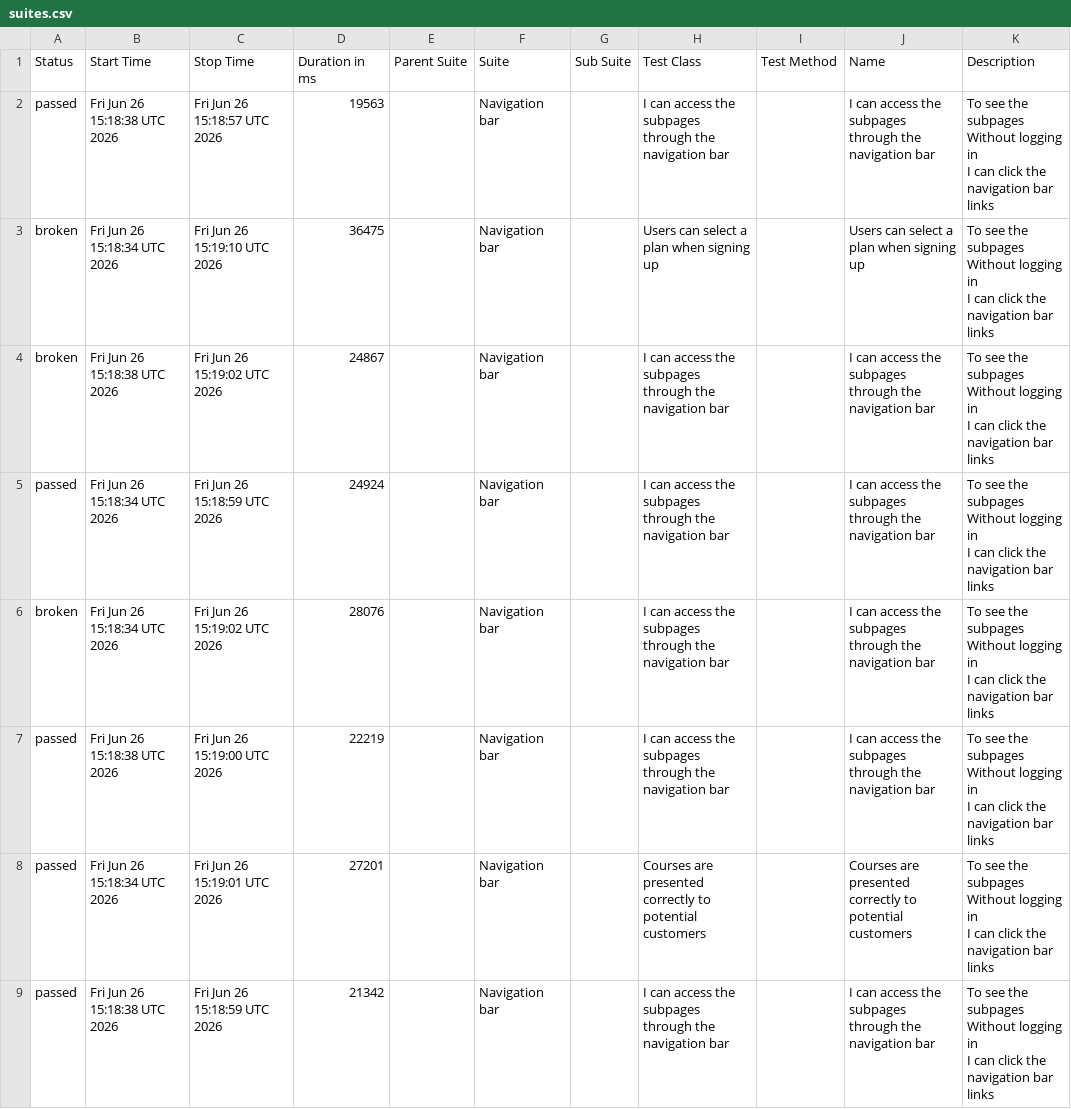
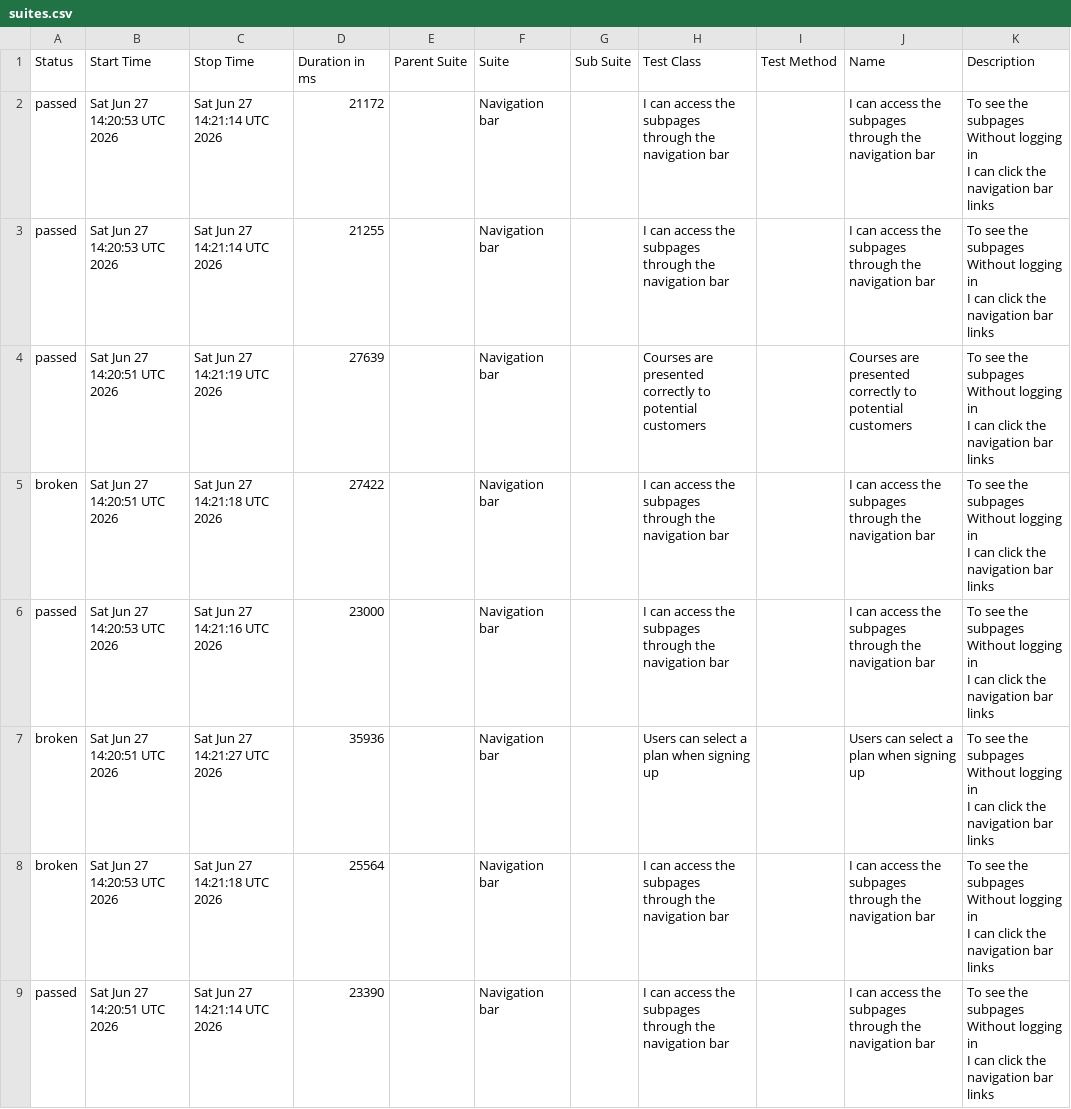
Before and after one commit to ingmarcela27/ci-reporting-building-block, a CSV file: allureReport/data/suites.csv, drawn as a sheet.

```diff
--- a/allureReport/data/suites.csv
+++ b/allureReport/data/suites.csv
@@ -1,25 +1,25 @@
 "Status","Start Time","Stop Time","Duration in ms","Parent Suite","Suite","Sub Suite","Test Class","Test Method","Name","Description"
-"passed","Fri Jun 26 15:18:38 UTC 2026","Fri Jun 26 15:18:57 UTC 2026","19563","","Navigation bar","","I can access the subpages through the navigation bar","","I can access the subpages through the navigation bar","  To see the subpages
-  Without logging in
-  I can click the navigation bar links"
-"broken","Fri Jun 26 15:18:34 UTC 2026","Fri Jun 26 15:19:10 UTC 2026","36475","","Navigation bar","","Users can select a plan when signing up","","Users can select a plan when signing up","  To see the subpages
-  Without logging in
-  I can click the navigation bar links"
-"broken","Fri Jun 26 15:18:38 UTC 2026","Fri Jun 26 15:19:02 UTC 2026","24867","","Navigation bar","","I can access the subpages through the navigation bar","","I can access the subpages through the navigation bar","  To see the subpages
-  Without logging in
-  I can click the navigation bar links"
-"passed","Fri Jun 26 15:18:34 UTC 2026","Fri Jun 26 15:18:59 UTC 2026","24924","","Navigation bar","","I can access the subpages through the navigation bar","","I can access the subpages through the navigation bar","  To see the subpages
-  Without logging in
-  I can click the navigation bar links"
-"broken","Fri Jun 26 15:18:34 UTC 2026","Fri Jun 26 15:19:02 UTC 2026","28076","","Navigation bar","","I can access the subpages through the navigation bar","","I can access the subpages through the navigation bar","  To see the subpages
-  Without logging in
-  I can click the navigation bar links"
-"passed","Fri Jun 26 15:18:38 UTC 2026","Fri Jun 26 15:19:00 UTC 2026","22219","","Navigation bar","","I can access the subpages through the navigation bar","","I can access the subpages through the navigation bar","  To see the subpages
-  Without logging in
-  I can click the navigation bar links"
-"passed","Fri Jun 26 15:18:34 UTC 2026","Fri Jun 26 15:19:01 UTC 2026","27201","","Navigation bar","","Courses are presented correctly to potential customers","","Courses are presented correctly to potential customers","  To see the subpages
-  Without logging in
-  I can click the navigation bar links"
-"passed","Fri Jun 26 15:18:38 UTC 2026","Fri Jun 26 15:18:59 UTC 2026","21342","","Navigation bar","","I can access the subpages through the navigation bar","","I can access the subpages through the navigation bar","  To see the subpages
-  Without logging in
-  I can click the navigation bar links"
+"passed","Sat Jun 27 14:20:53 UTC 2026","Sat Jun 27 14:21:14 UTC 2026","21172","","Navigation bar","","I can access the subpages through the navigation bar","","I can access the subpages through the navigation bar","  To see the subpages
+  Without logging in
+  I can click the navigation bar links"
+"passed","Sat Jun 27 14:20:53 UTC 2026","Sat Jun 27 14:21:14 UTC 2026","21255","","Navigation bar","","I can access the subpages through the navigation bar","","I can access the subpages through the navigation bar","  To see the subpages
+  Without logging in
+  I can click the navigation bar links"
+"passed","Sat Jun 27 14:20:51 UTC 2026","Sat Jun 27 14:21:19 UTC 2026","27639","","Navigation bar","","Courses are presented correctly to potential customers","","Courses are presented correctly to potential customers","  To see the subpages
+  Without logging in
+  I can click the navigation bar links"
+"broken","Sat Jun 27 14:20:51 UTC 2026","Sat Jun 27 14:21:18 UTC 2026","27422","","Navigation bar","","I can access the subpages through the navigation bar","","I can access the subpages through the navigation bar","  To see the subpages
+  Without logging in
+  I can click the navigation bar links"
+"passed","Sat Jun 27 14:20:53 UTC 2026","Sat Jun 27 14:21:16 UTC 2026","23000","","Navigation bar","","I can access the subpages through the navigation bar","","I can access the subpages through the navigation bar","  To see the subpages
+  Without logging in
+  I can click the navigation bar links"
+"broken","Sat Jun 27 14:20:51 UTC 2026","Sat Jun 27 14:21:27 UTC 2026","35936","","Navigation bar","","Users can select a plan when signing up","","Users can select a plan when signing up","  To see the subpages
+  Without logging in
+  I can click the navigation bar links"
+"broken","Sat Jun 27 14:20:53 UTC 2026","Sat Jun 27 14:21:18 UTC 2026","25564","","Navigation bar","","I can access the subpages through the navigation bar","","I can access the subpages through the navigation bar","  To see the subpages
+  Without logging in
+  I can click the navigation bar links"
+"passed","Sat Jun 27 14:20:51 UTC 2026","Sat Jun 27 14:21:14 UTC 2026","23390","","Navigation bar","","I can access the subpages through the navigation bar","","I can access the subpages through the navigation bar","  To see the subpages
+  Without logging in
+  I can click the navigation bar links"
```
Also changed, not shown: 39 other files.
